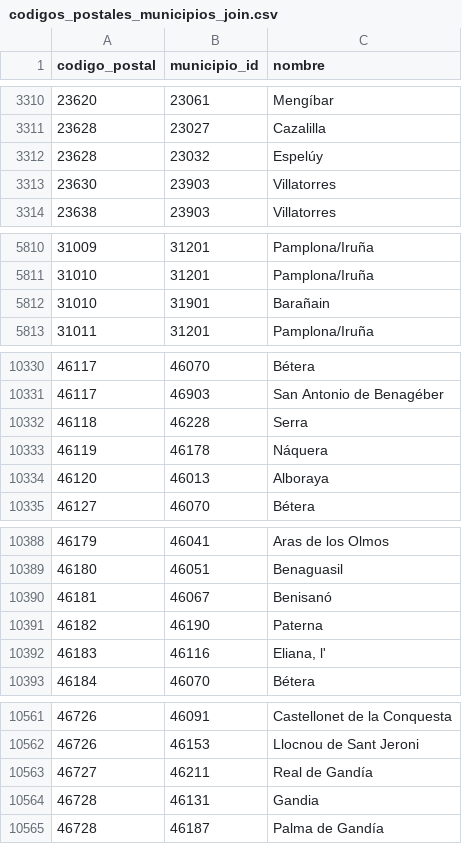
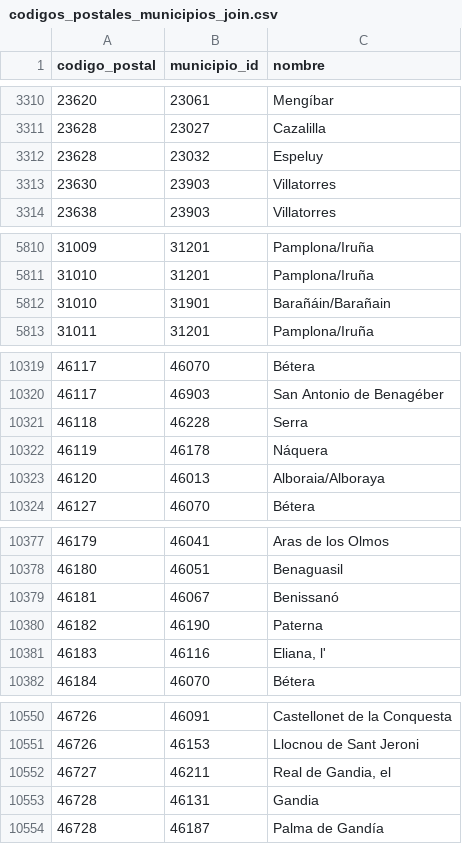
Before and after one commit to rgolea/ds-codigos-postales, a CSV file: data/codigos_postales_municipios_join.csv, drawn as a sheet; only a part is shown, gaps mark what is left out; the diff covers the shown part only.

```diff
--- a/data/codigos_postales_municipios_join.csv
+++ b/data/codigos_postales_municipios_join.csv
@@ -3311,3 +3311,3 @@ codigo_postal,municipio_id,nombre
 23628,23027,Cazalilla
-23628,23032,Espelúy
+23628,23032,Espeluy
 23630,23903,Villatorres
@@ -5811,3 +5811,3 @@ codigo_postal,municipio_id,nombre
 31010,31201,Pamplona/Iruña
-31010,31901,Barañain
+31010,31901,Barañáin/Barañain
 31011,31201,Pamplona/Iruña
@@ -10333,3 +10322,3 @@ codigo_postal,municipio_id,nombre
 46119,46178,Náquera
-46120,46013,Alboraya
+46120,46013,Alboraia/Alboraya
 46127,46070,Bétera
@@ -10389,3 +10378,3 @@ codigo_postal,municipio_id,nombre
 46180,46051,Benaguasil
-46181,46067,Benisanó
+46181,46067,Benissanó
 46182,46190,Paterna
@@ -10562,3 +10551,3 @@ codigo_postal,municipio_id,nombre
 46726,46153,Llocnou de Sant Jeroni
-46727,46211,Real de Gandía
+46727,46211,"Real de Gandia, el"
 46728,46131,Gandia
```
Also changed, not shown: 11 removed rows and 9 edited cells elsewhere in this file, 8 other files.
